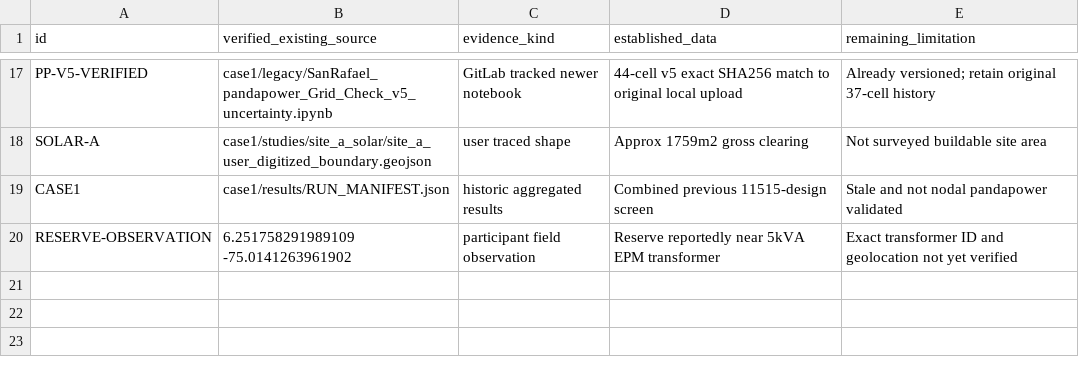
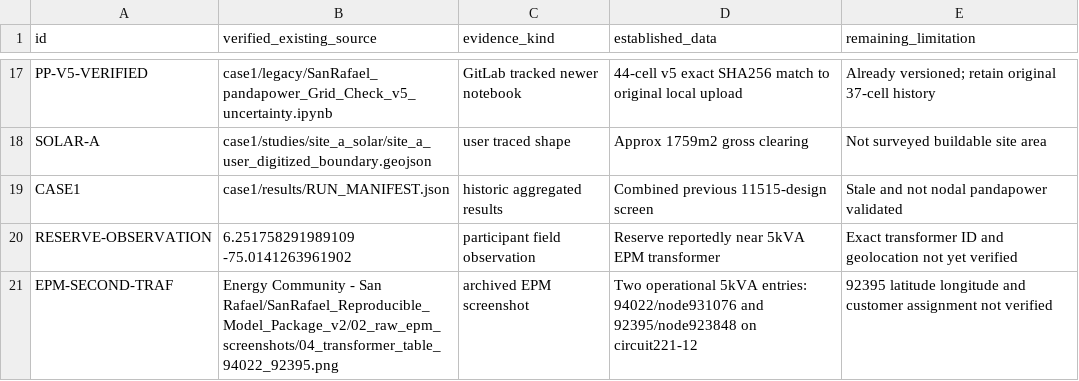
Before and after one commit to KKhan02/resilient-energy-systems, a CSV file: case1/studies/spatial_electrical_reconciliation/SOURCE_CROSSWALK.csv, drawn as a sheet; only a part is shown, gaps mark what is left out.

Commit message:
Record archived EPM 92395 as second existing 5kVA asset with unknown LV service territory

```diff
--- a/case1/studies/spatial_electrical_reconciliation/SOURCE_CROSSWALK.csv
+++ b/case1/studies/spatial_electrical_reconciliation/SOURCE_CROSSWALK.csv
@@ -20 +20,2 @@ CASE1,case1/results/RUN_MANIFEST.json,historic aggregated results,Combined previ
 RESERVE-OBSERVATION,6.251758291989109 -75.0141263961902,participant field observation,Reserve reportedly near 5kVA EPM transformer,Exact transformer ID and geolocation not yet verified
+EPM-SECOND-TRAF,Energy Community - San Rafael/SanRafael_Reproducible_Model_Package_v2/02_raw_epm_screenshots/04_transformer_table_94022_92395.png,archived EPM screenshot,"Two operational 5kVA entries: 94022/node931076 and 92395/node923848 on circuit221-12",92395 latitude longitude and customer assignment not verified
```
Also changed, not shown: case1/studies/spatial_electrical_reconciliation/OPEN_DATA_GATES.csv, 2 other files.
